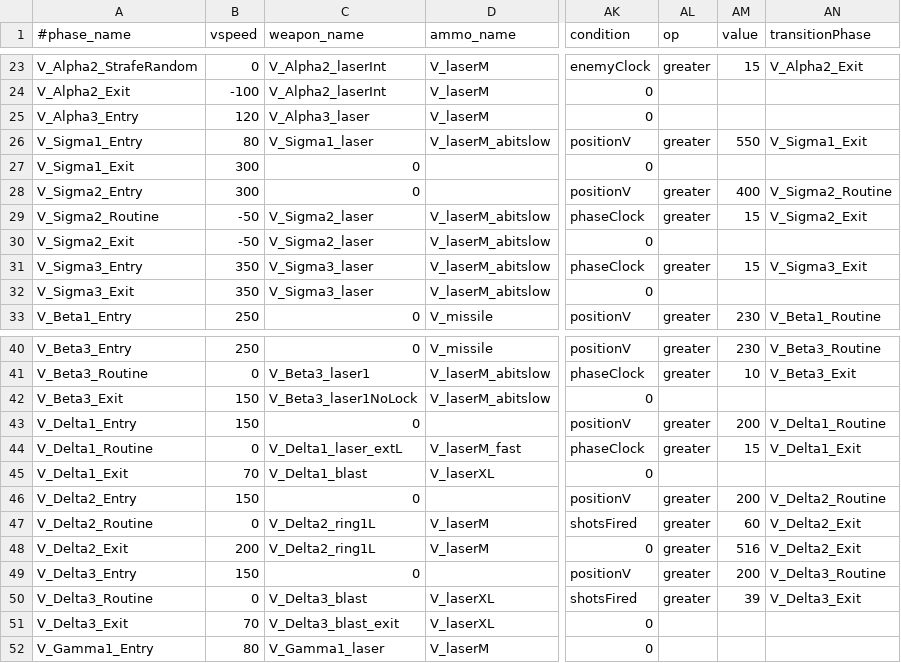
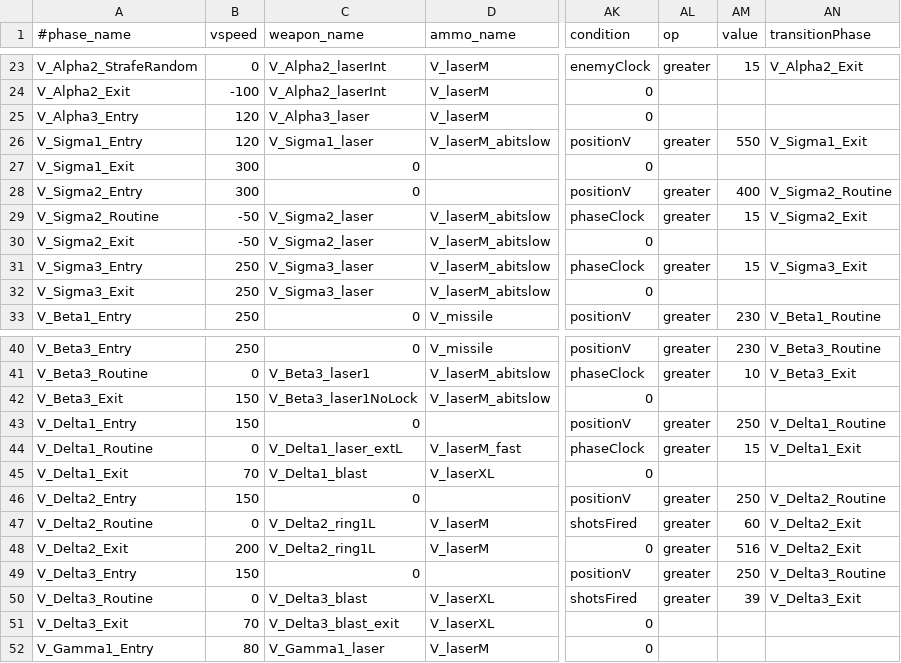
Before and after one commit to StarfighterDevTeam/StarFighter, a CSV file: Unstable/StarFighter/StarFighter/Assets/Scripts/Generated/EnemyPhases.csv, drawn as a sheet; only a part is shown, gaps mark what is left out; the diff names each change by its address in the sheet, - before the commit and + after, or states it on an @@ line.

```diff
--- a/Unstable/StarFighter/StarFighter/Assets/Scripts/Generated/EnemyPhases.csv
+++ b/Unstable/StarFighter/StarFighter/Assets/Scripts/Generated/EnemyPhases.csv
-B26 (vspeed): 80
+B26 (vspeed): 120
-B31:B32 (vspeed): 350
+B31:B32 (vspeed): 250
-AM43 (value): 200
+AM43 (value): 250
-AM46 (value): 200
+AM46 (value): 250
-AM49 (value): 200
+AM49 (value): 250
```
Also changed, not shown: Unstable/StarFighter/StarFighter/Assets/Scripts/Generated/Enemies.csv, 3 other files.
